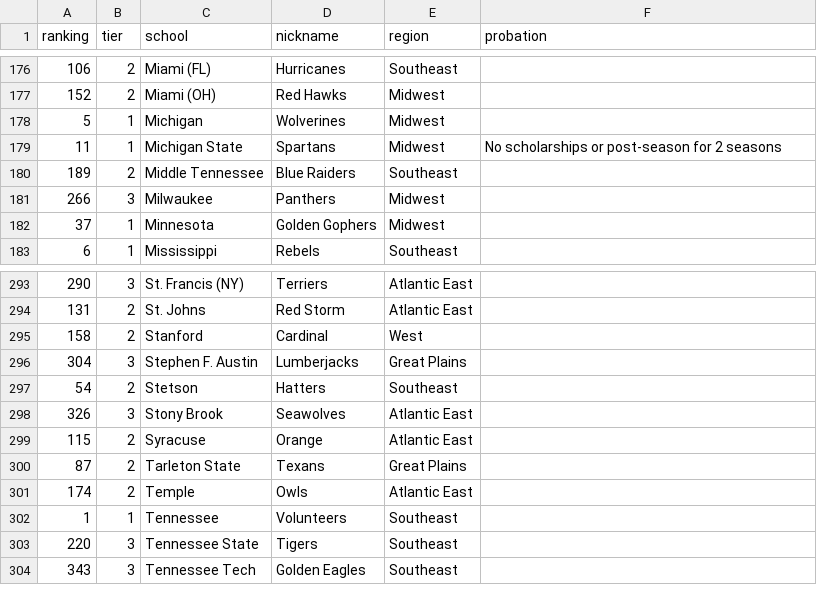
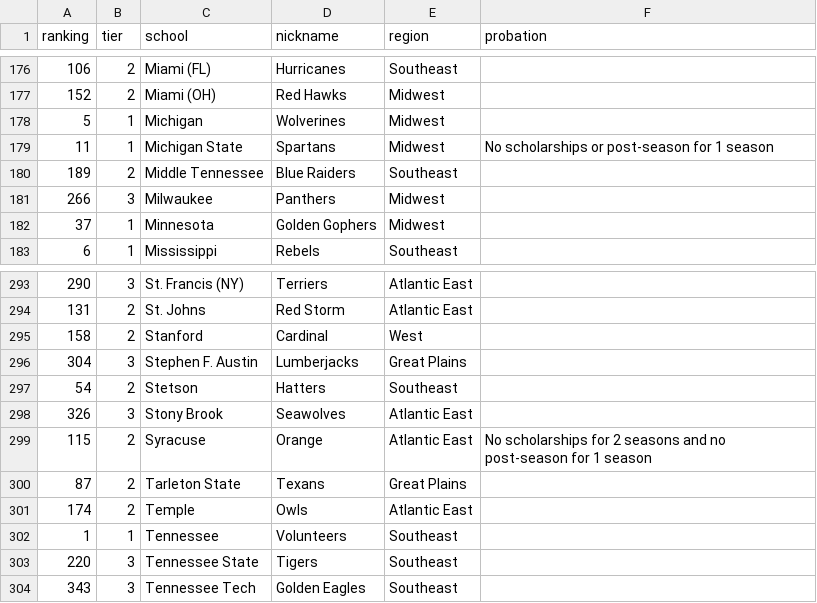
Before and after one commit to brittaniSavery/siba-league-site, a CSV file: frontend/src/lib/sicba-rankings.csv, drawn as a sheet; only a part is shown, gaps mark what is left out.

Commit message:
Update probation for current year

```diff
--- a/frontend/src/lib/sicba-rankings.csv
+++ b/frontend/src/lib/sicba-rankings.csv
@@ -178,3 +178,3 @@ ranking,tier,school,nickname,region,probation
 5,1,Michigan,Wolverines,Midwest,
-11,1,Michigan State,Spartans,Midwest,No scholarships or post-season for 2 seasons
+11,1,Michigan State,Spartans,Midwest,No scholarships or post-season for 1 season
 189,2,Middle Tennessee,Blue Raiders,Southeast,
@@ -298,3 +298,3 @@ ranking,tier,school,nickname,region,probation
 326,3,Stony Brook,Seawolves,Atlantic East,
-115,2,Syracuse,Orange,Atlantic East,
+115,2,Syracuse,Orange,Atlantic East,No scholarships for 2 seasons and no post-season for 1 season
 87,2,Tarleton State,Texans,Great Plains,
```
